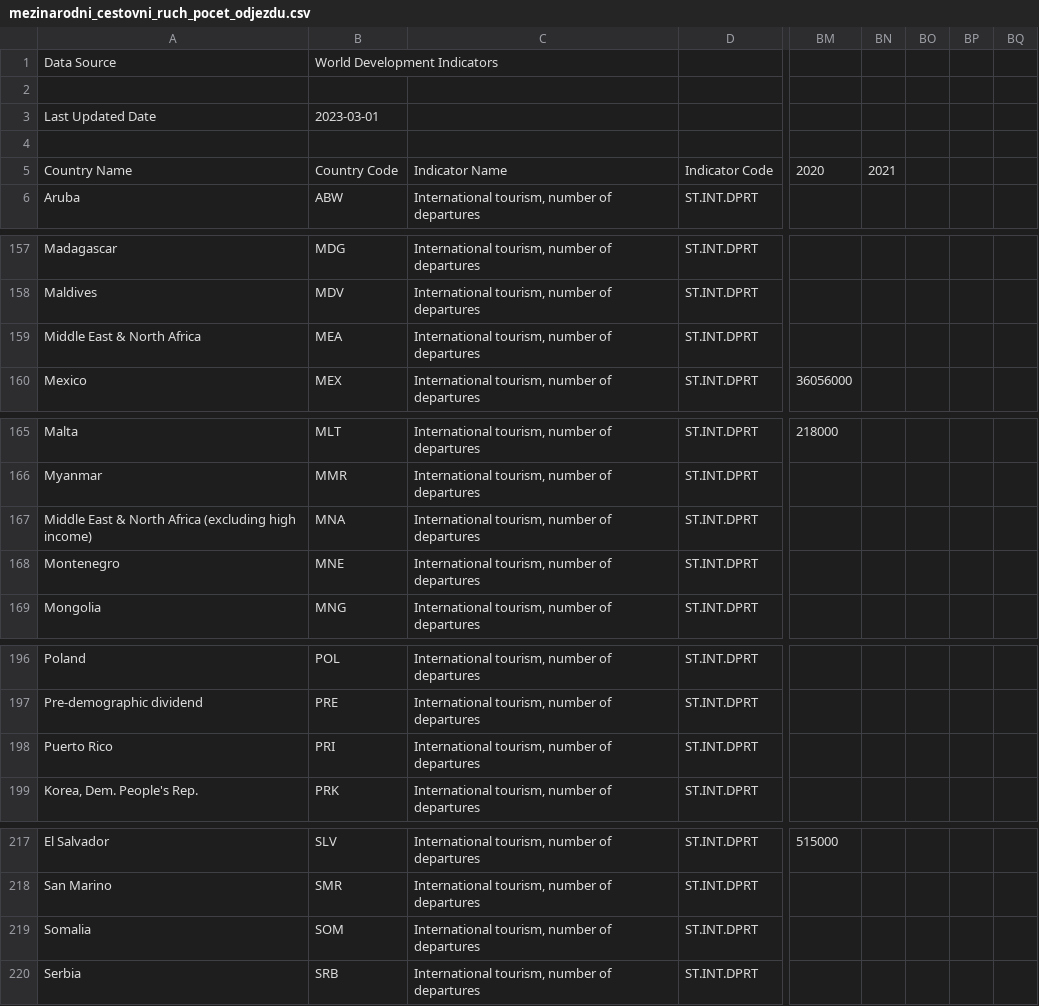
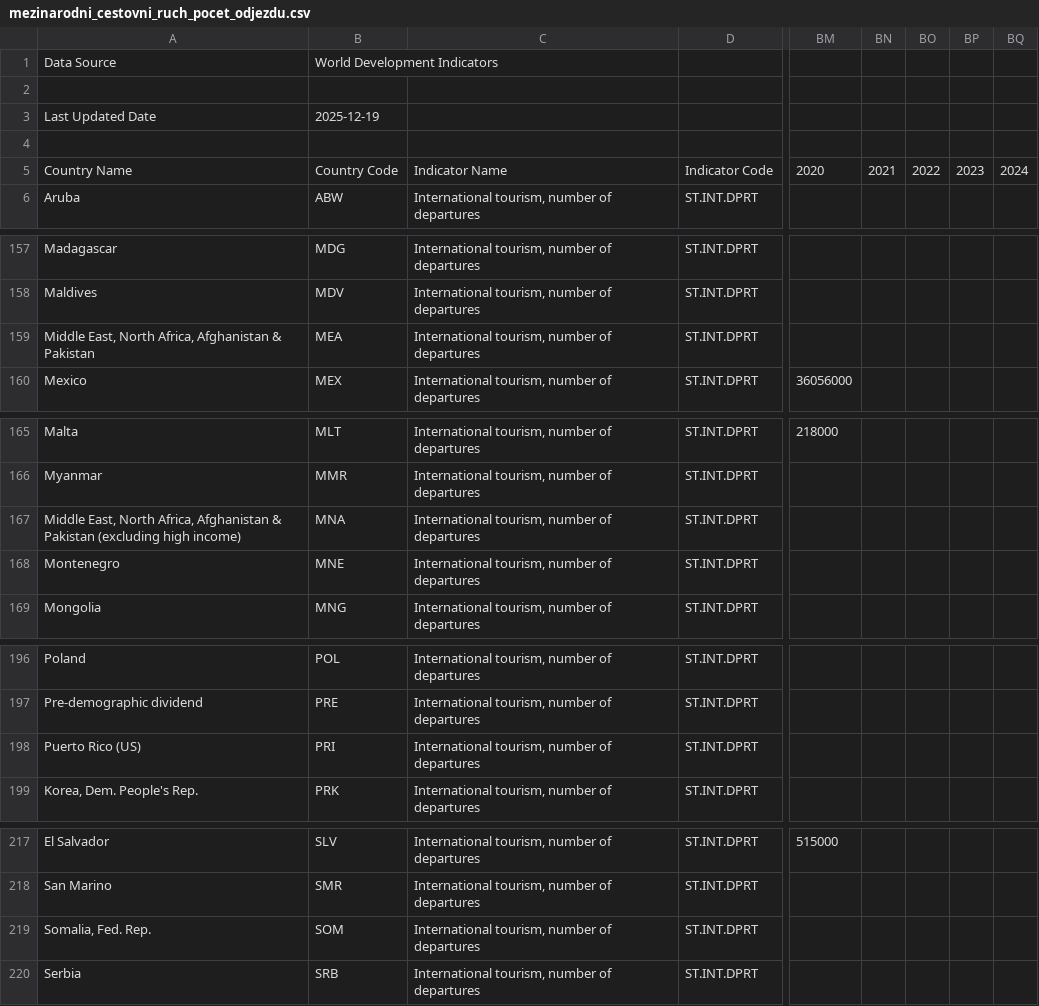
Before and after one commit to jakjsmenatom/data, a CSV file: wb_csv/mezinarodni_cestovni_ruch_pocet_odjezdu.csv, drawn as a sheet; only a part is shown, gaps mark what is left out; the diff covers the shown part only; the diff names each change by its address in the sheet, - before the commit and + after, or states it on an @@ line.

Commit message:
Update mezinarodni_cestovni_ruch_pocet_odjezdu (WB CSV) 2026-01-18 15:26:34

```diff
--- a/wb_csv/mezinarodni_cestovni_ruch_pocet_odjezdu.csv
+++ b/wb_csv/mezinarodni_cestovni_ruch_pocet_odjezdu.csv
-B3: 2023-03-01
+B3: 2025-12-19
-BO5: (empty)
+BO5: 2022
-BP5: (empty)
+BP5: 2023
-BQ5: (empty)
+BQ5: 2024
-A159: Middle East & North Africa
+A159: Middle East, North Africa, Afghanistan & Pakistan
-A167: Middle East & North Africa (excluding high…
+A167: Middle East, North Africa, Afghanistan & Pakistan (excluding high…
-A198: Puerto Rico
+A198: Puerto Rico (US)
-A219: Somalia
+A219: Somalia, Fed. Rep.
```
Also changed, not shown: 2 edited cells elsewhere in this file.
